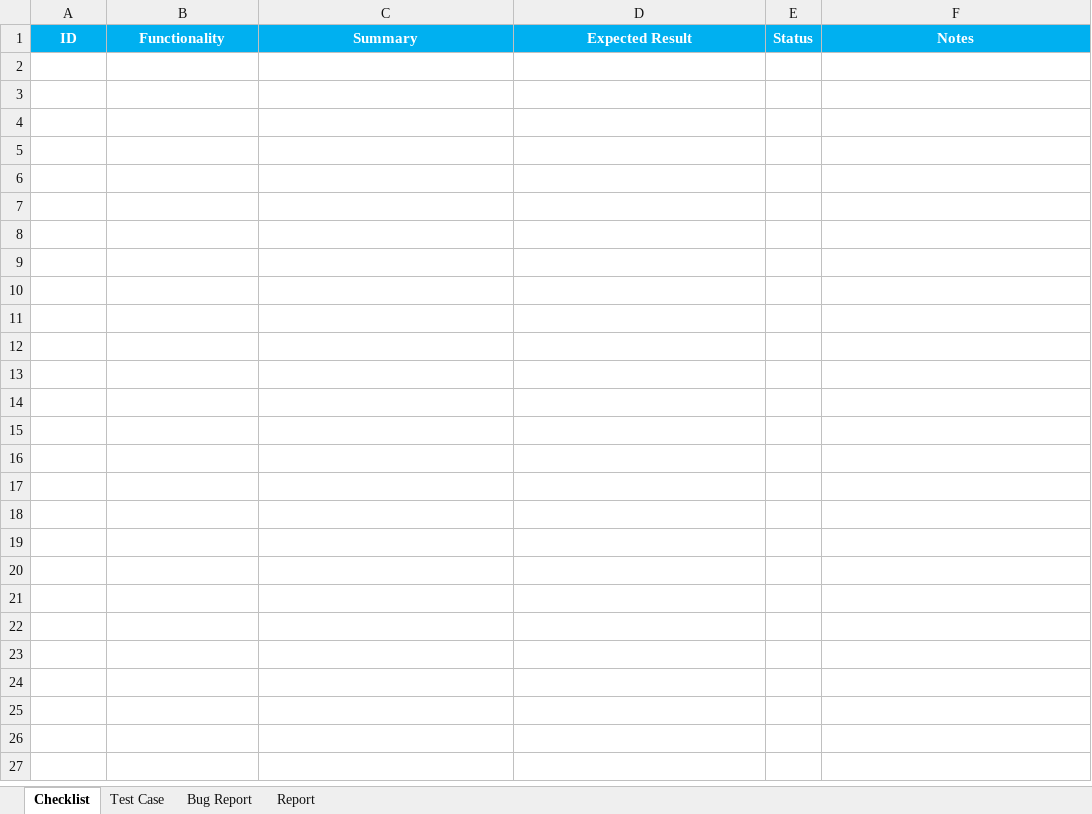
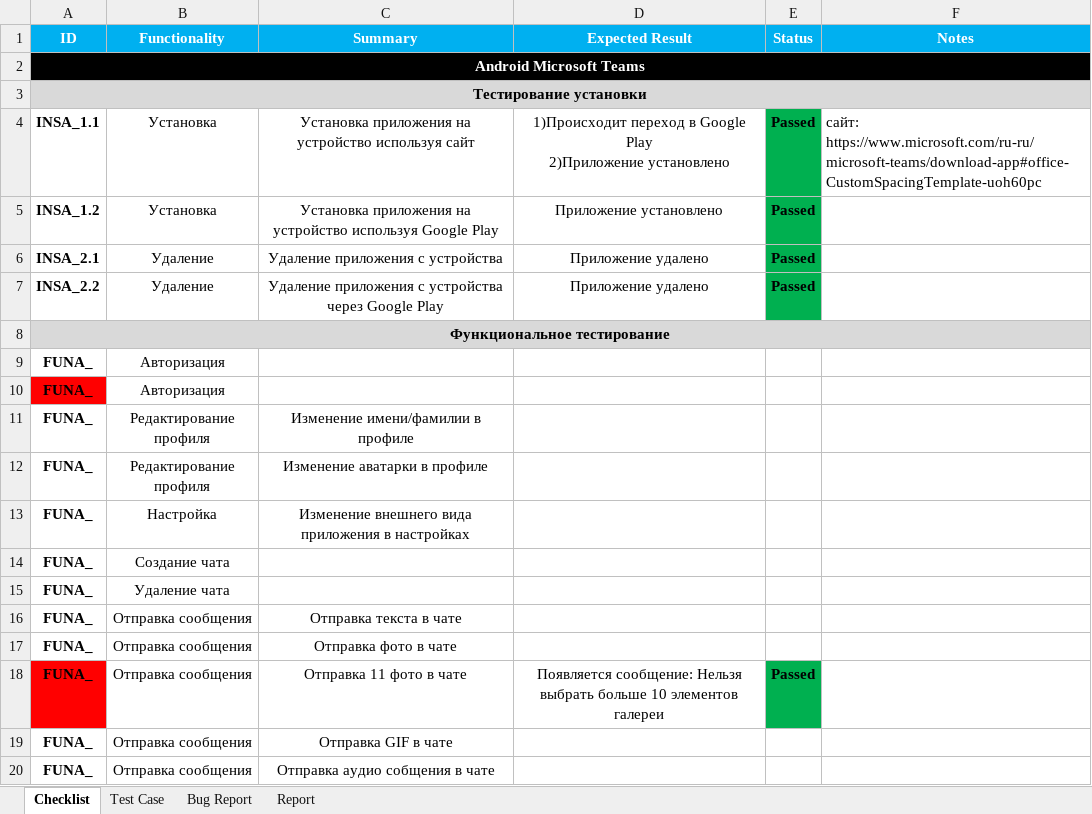
Before and after one commit to LesHaTaR/TMS_DipWork-Teams, an Excel workbook: TD_Tarasevich(Teams).xlsx, sheet Checklist, drawn as a sheet; only a part is shown; values as stored, in another font and other column widths than the file's, no borders; ↵ is a line break in a cell; the diff covers the shown part only; the diff names each change by its address in the sheet, - before the commit and + after, or states it on an @@ line.

Commit message:
Update TD_Tarasevich(Teams).xlsx

```diff
--- a/TD_Tarasevich(Teams).xlsx (sheet Checklist)
+++ b/TD_Tarasevich(Teams).xlsx (sheet Checklist)
+row 2: Android Microsoft Teams
+row 3: Тестирование установки
+row 4: INSA_1.1 | Установка | Установка приложения на устройство используя сайт | 1)Происходит переход в Google Play ↵ 2)Приложение установлено | Passed | сайт: https://www.microsoft.com/ru-ru/microsoft-teams/download-app#office-CustomSpacingTemplate-uoh60pc
+row 5: INSA_1.2 | Установка | Установка приложения на устройство используя Google Play | Приложение установлено | Passed
+row 6: INSA_2.1 | Удаление | Удаление приложения с устройства | Приложение удалено | Passed
+row 7: INSA_2.2 | Удаление | Удаление приложения с устройства через Google Play | Приложение удалено | Passed
+row 8: Функциональное тестирование
+row 9: FUNA_ | Авторизация
+row 10: FUNA_ | Авторизация
+row 11: FUNA_ | Редактирование профиля | Изменение имени/фамилии в профиле
+row 12: FUNA_ | Редактирование профиля | Изменение аватарки в профиле
+row 13: FUNA_ | Настройка | Изменение внешнего вида приложения в настройках
+row 14: FUNA_ | Создание чата
+row 15: FUNA_ | Удаление чата
+row 16: FUNA_ | Отправка сообщения | Отправка текста в чате
+row 17: FUNA_ | Отправка сообщения | Отправка фото в чате
+row 18: FUNA_ | Отправка сообщения | Отправка 11 фото в чате | Появляется сообщение: Нельзя выбрать больше 10 элементов галереи | Passed
+row 19: FUNA_ | Отправка сообщения | Отправка GIF в чате
+row 20: FUNA_ | Отправка сообщения | Отправка аудио собщения в чате
```
Also changed, not shown: 190 added rows elsewhere in this sheet.
